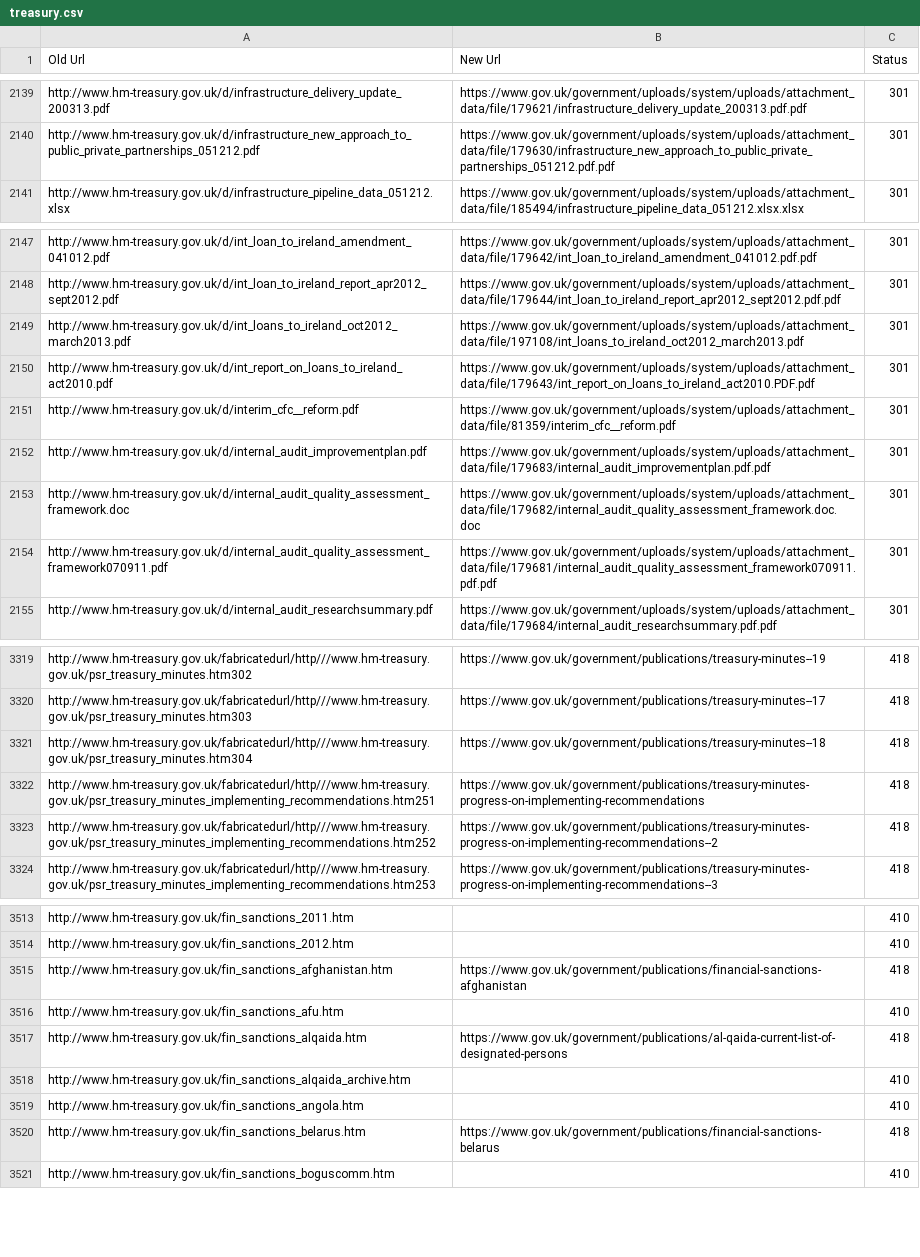
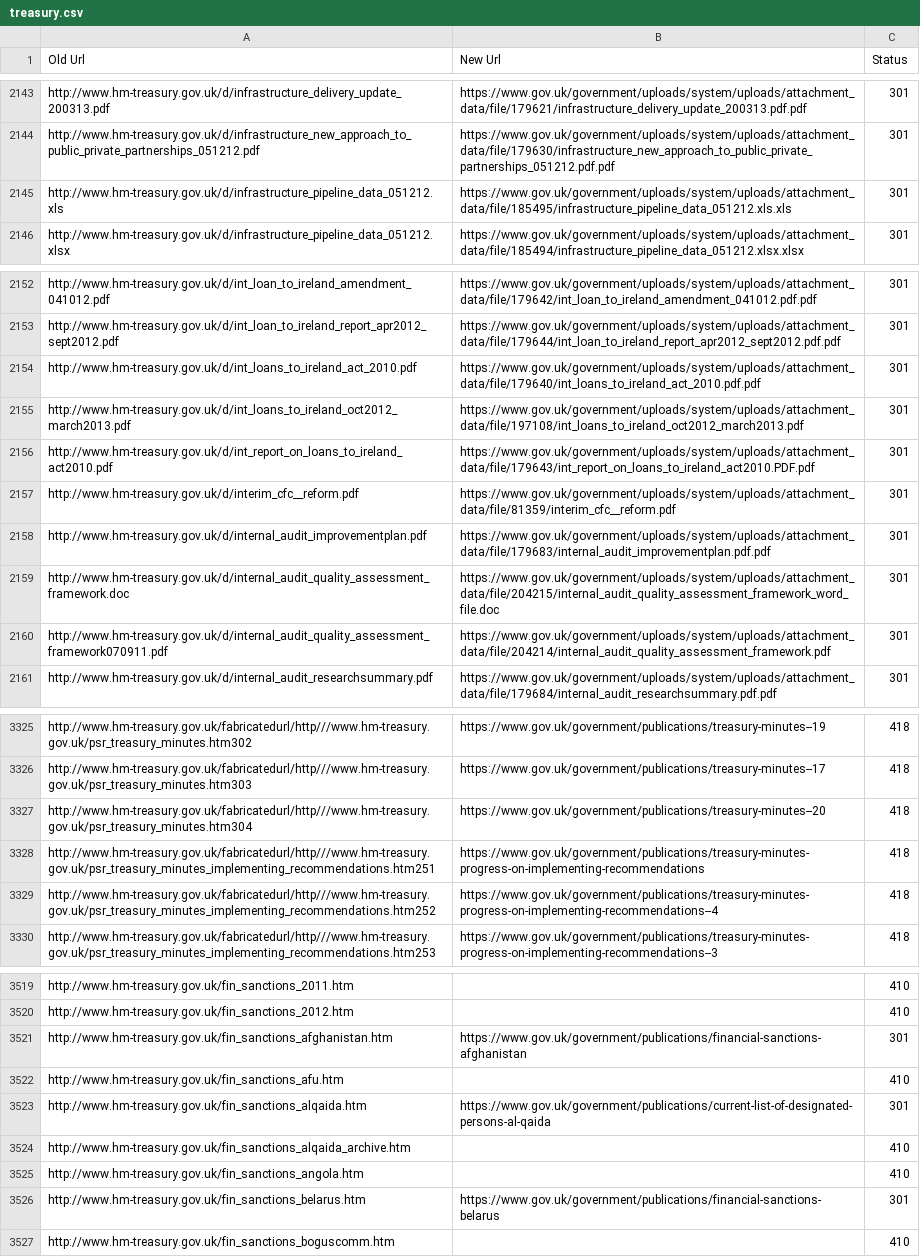
Before and after one commit to alphagov/transition-config, a CSV file: data/mappings/treasury.csv, drawn as a sheet; only a part is shown, gaps mark what is left out; the diff covers the shown part only.

```diff
--- a/data/mappings/treasury.csv
+++ b/data/mappings/treasury.csv
@@ -2140,2 +2144,3 @@ http://www.hm-treasury.gov.uk/d/infrastructure_delivery_update_200313.pdf,https:
 http://www.hm-treasury.gov.uk/d/infrastructure_new_approach_to_public_private_partnerships_051212.pdf,https://www.gov.uk/government/uploads/system/uploads/attachment_data/file/179630/infrastructure_new_approach_to_public_private_partnerships_051212.pdf.pdf,301
+http://www.hm-treasury.gov.uk/d/infrastructure_pipeline_data_051212.xls,https://www.gov.uk/government/uploads/system/uploads/attachment_data/file/185495/infrastructure_pipeline_data_051212.xls.xls,301
 http://www.hm-treasury.gov.uk/d/infrastructure_pipeline_data_051212.xlsx,https://www.gov.uk/government/uploads/system/uploads/attachment_data/file/185494/infrastructure_pipeline_data_051212.xlsx.xlsx,301
@@ -2148,2 +2153,3 @@ http://www.hm-treasury.gov.uk/d/int_loan_to_ireland_amendment_041012.pdf,https:/
 http://www.hm-treasury.gov.uk/d/int_loan_to_ireland_report_apr2012_sept2012.pdf,https://www.gov.uk/government/uploads/system/uploads/attachment_data/file/179644/int_loan_to_ireland_report_apr2012_sept2012.pdf.pdf,301
+http://www.hm-treasury.gov.uk/d/int_loans_to_ireland_act_2010.pdf,https://www.gov.uk/government/uploads/system/uploads/attachment_data/file/179640/int_loans_to_ireland_act_2010.pdf.pdf,301
 http://www.hm-treasury.gov.uk/d/int_loans_to_ireland_oct2012_march2013.pdf,https://www.gov.uk/government/uploads/system/uploads/attachment_data/file/197108/int_loans_to_ireland_oct2012_march2013.pdf,301
@@ -2152,4 +2158,4 @@ http://www.hm-treasury.gov.uk/d/interim_cfc__reform.pdf,https://www.gov.uk/gover
 http://www.hm-treasury.gov.uk/d/internal_audit_improvementplan.pdf,https://www.gov.uk/government/uploads/system/uploads/attachment_data/file/179683/internal_audit_improvementplan.pdf.pdf,301
-http://www.hm-treasury.gov.uk/d/internal_audit_quality_assessment_framework.doc,https://www.gov.uk/government/uploads/system/uploads/attachment_data/file/179682/internal_audit_quality_assessment_framework.doc.doc,301
-http://www.hm-treasury.gov.uk/d/internal_audit_quality_assessment_framework070911.pdf,https://www.gov.uk/government/uploads/system/uploads/attachment_data/file/179681/internal_audit_quality_assessment_framework070911.pdf.pdf,301
+http://www.hm-treasury.gov.uk/d/internal_audit_quality_assessment_framework.doc,https://www.gov.uk/government/uploads/system/uploads/attachment_data/file/204215/internal_audit_quality_assessment_framework_word_file.doc,301
+http://www.hm-treasury.gov.uk/d/internal_audit_quality_assessment_framework070911.pdf,https://www.gov.uk/government/uploads/system/uploads/attachment_data/file/204214/internal_audit_quality_assessment_framework.pdf,301
 http://www.hm-treasury.gov.uk/d/internal_audit_researchsummary.pdf,https://www.gov.uk/government/uploads/system/uploads/attachment_data/file/179684/internal_audit_researchsummary.pdf.pdf,301
@@ -3320,5 +3326,5 @@ http://www.hm-treasury.gov.uk/fabricatedurl/http///www.hm-treasury.gov.uk/psr_tr
 http://www.hm-treasury.gov.uk/fabricatedurl/http///www.hm-treasury.gov.uk/psr_treasury_minutes.htm303,https://www.gov.uk/government/publications/treasury-minutes--17,418
-http://www.hm-treasury.gov.uk/fabricatedurl/http///www.hm-treasury.gov.uk/psr_treasury_minutes.htm304,https://www.gov.uk/government/publications/treasury-minutes--18,418
+http://www.hm-treasury.gov.uk/fabricatedurl/http///www.hm-treasury.gov.uk/psr_treasury_minutes.htm304,https://www.gov.uk/government/publications/treasury-minutes--20,418
 http://www.hm-treasury.gov.uk/fabricatedurl/http///www.hm-treasury.gov.uk/psr_treasury_minutes_implementing_recommendations.htm251,https://www.gov.uk/government/publications/treasury-minutes-progress-on-implementing-recommendations,418
-http://www.hm-treasury.gov.uk/fabricatedurl/http///www.hm-treasury.gov.uk/psr_treasury_minutes_implementing_recommendations.htm252,https://www.gov.uk/government/publications/treasury-minutes-progress-on-implementing-recommendations--2,418
+http://www.hm-treasury.gov.uk/fabricatedurl/http///www.hm-treasury.gov.uk/psr_treasury_minutes_implementing_recommendations.htm252,https://www.gov.uk/government/publications/treasury-minutes-progress-on-implementing-recommendations--4,418
 http://www.hm-treasury.gov.uk/fabricatedurl/http///www.hm-treasury.gov.uk/psr_treasury_minutes_implementing_recommendations.htm253,https://www.gov.uk/government/publications/treasury-minutes-progress-on-implementing-recommendations--3,418
@@ -3514,8 +3520,8 @@ http://www.hm-treasury.gov.uk/fin_sanctions_2011.htm,,410
 http://www.hm-treasury.gov.uk/fin_sanctions_2012.htm,,410
-http://www.hm-treasury.gov.uk/fin_sanctions_afghanistan.htm,https://www.gov.uk/government/publications/financial-sanctions-afghanistan,418
+http://www.hm-treasury.gov.uk/fin_sanctions_afghanistan.htm,https://www.gov.uk/government/publications/financial-sanctions-afghanistan,301
 http://www.hm-treasury.gov.uk/fin_sanctions_afu.htm,,410
-http://www.hm-treasury.gov.uk/fin_sanctions_alqaida.htm,https://www.gov.uk/government/publications/al-qaida-current-list-of-designated-persons,418
+http://www.hm-treasury.gov.uk/fin_sanctions_alqaida.htm,https://www.gov.uk/government/publications/current-list-of-designated-persons-al-qaida,301
 http://www.hm-treasury.gov.uk/fin_sanctions_alqaida_archive.htm,,410
 http://www.hm-treasury.gov.uk/fin_sanctions_angola.htm,,410
-http://www.hm-treasury.gov.uk/fin_sanctions_belarus.htm,https://www.gov.uk/government/publications/financial-sanctions-belarus,418
+http://www.hm-treasury.gov.uk/fin_sanctions_belarus.htm,https://www.gov.uk/government/publications/financial-sanctions-belarus,301
 http://www.hm-treasury.gov.uk/fin_sanctions_boguscomm.htm,,410
```
Also changed, not shown: 4 added rows and 38 edited cells elsewhere in this file.
